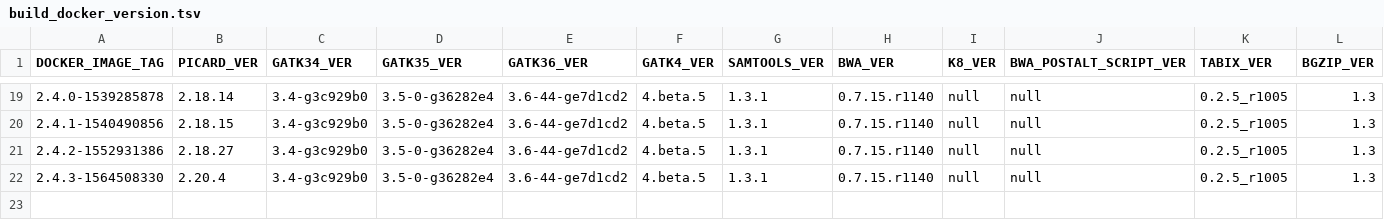
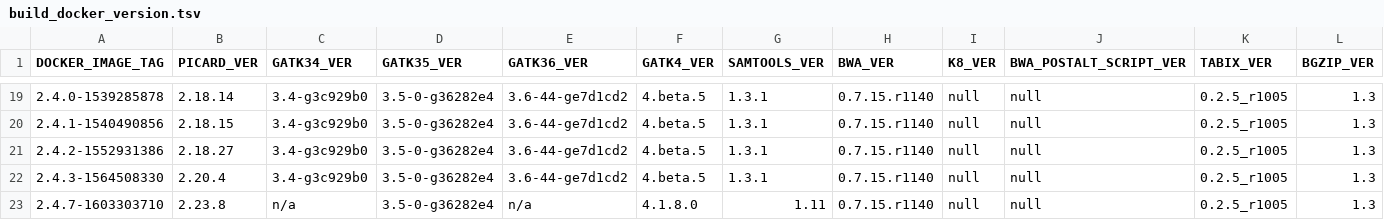
Before and after one commit to broadinstitute/warp, a TSV file: dockers/broad/genomes_on_the_cloud/build_docker_version.tsv, drawn as a sheet; only a part is shown, gaps mark what is left out; rows hold the shown columns only; the diff names each change by its address in the sheet, - before the commit and + after, or states it on an @@ line.

Commit message:
GL-744.  Update Germline Single Sample wdls and tasks to use gatk 4.1.8.0, Picard 2.23.8, and Samtools 1.11 (#80)
GL-744.  Update Germline Single Sample wdls and tasks to use gatk 4.1.8.0, picard 2.23.6, and Samtools 1.11
Removed unused GATK36 from big docker, rebuilt and used that image.
Removed now-unneeded command option in several picard invocations.

```diff
--- a/dockers/broad/genomes_on_the_cloud/build_docker_version.tsv
+++ b/dockers/broad/genomes_on_the_cloud/build_docker_version.tsv
+row 23: 2.4.7-1603303710 | 2.23.8 | n/a | 3.5-0-g36282e4 | n/a | 4.1.8.0 | 1.11 | 0.7.15.r1140 | null | null | 0.2.5_r1005 | 1.3
```
Also changed, not shown: 29 other files.
